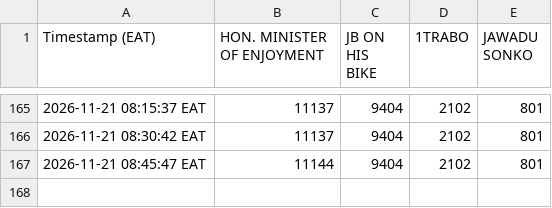
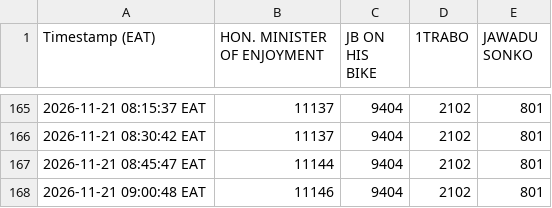
Before and after one commit to semigandar/iconic-vote-tracker, a CSV file: votes.csv, drawn as a sheet; only a part is shown, gaps mark what is left out; the diff names each change by its address in the sheet, - before the commit and + after, or states it on an @@ line.

```diff
--- a/votes.csv
+++ b/votes.csv
+row 168: 2026-11-21 09:00:48 EAT | 11146 | 9404 | 2102 | 801
```
Also changed, not shown: 2 other files.
